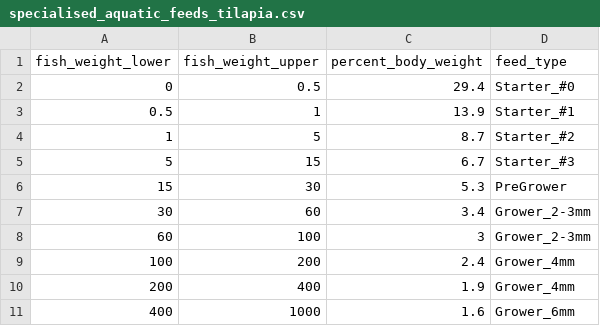
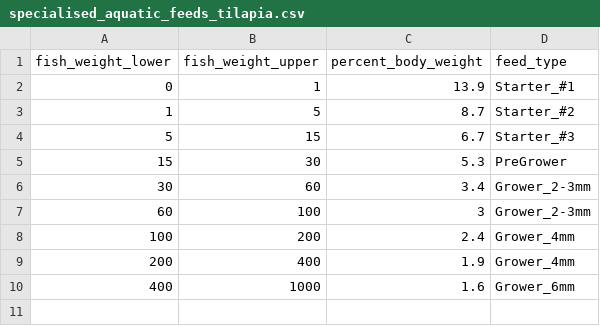
Before and after one commit to seenstevo/fish_farm_modelling, a CSV file: feed_schedules/specialised_aquatic_feeds_tilapia.csv, drawn as a sheet.

Commit message:
feed schedule calculations included for week start and end

```diff
--- a/feed_schedules/specialised_aquatic_feeds_tilapia.csv
+++ b/feed_schedules/specialised_aquatic_feeds_tilapia.csv
@@ -1,4 +1,3 @@
 fish_weight_lower,fish_weight_upper,percent_body_weight,feed_type
-0,0.5,29.4,Starter_#0
-0.5,1,13.9,Starter_#1
+0,1,13.9,Starter_#1
 1,5,8.7,Starter_#2
```
Also changed, not shown: 5 other files.
